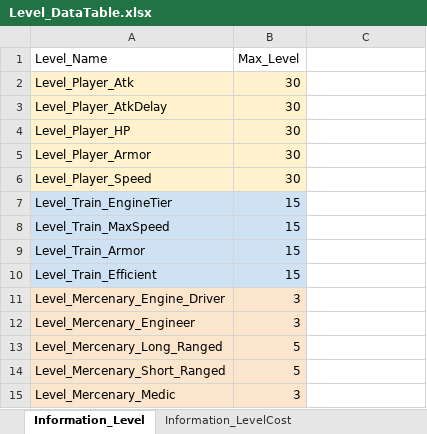
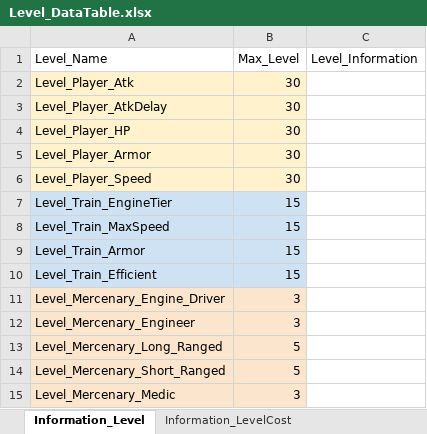
Before and after one commit to kmk5844/NiarT_Pro, an Excel workbook: Train/Assets/Data_Level/Level_DataTable.xlsx, sheet Information_Level, drawn as a sheet; values as stored, in another font and other column widths than the file's, no borders; charts and pictures not drawn; the diff names each change by its address in the sheet, - before the commit and + after, or states it on an @@ line.

```diff
--- a/Train/Assets/Data_Level/Level_DataTable.xlsx (sheet Information_Level)
+++ b/Train/Assets/Data_Level/Level_DataTable.xlsx (sheet Information_Level)
-C1: (empty)
+C1: Level_Information
```
Also changed, not shown: other sheet tabs, charts or pictures, Train/Assets/Data_Game/Game_DataTable.xlsx, 20 other files.
